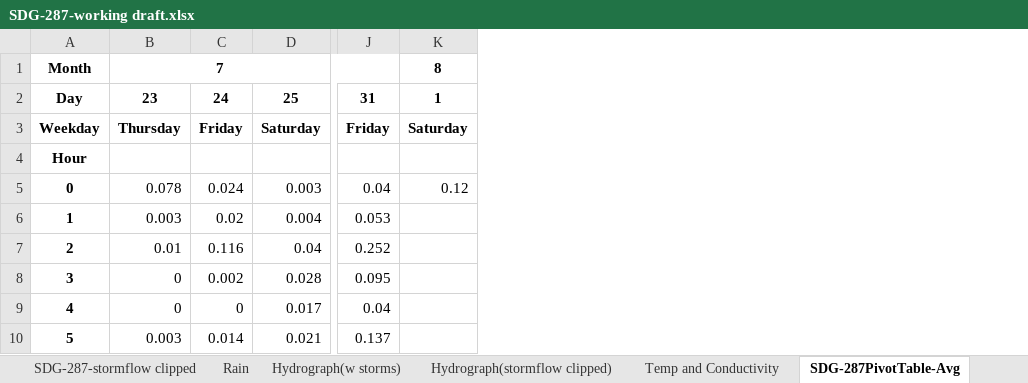
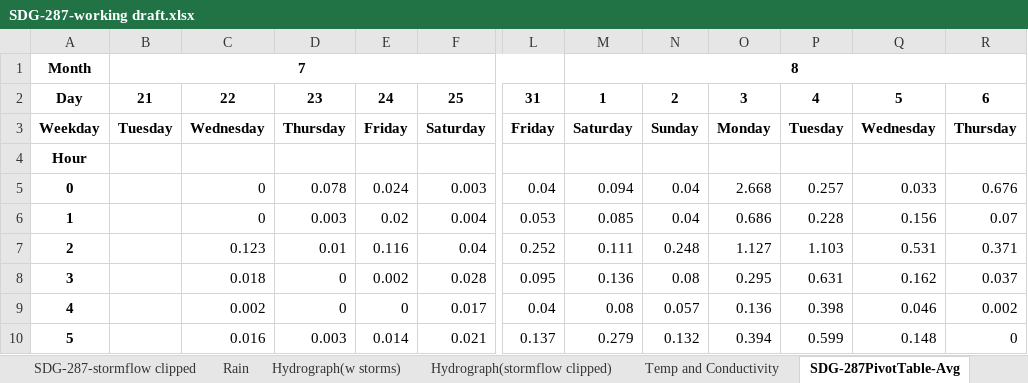
Before and after one commit to 5025-Main/2020_County_LowFlow, an Excel workbook: Flow_Output_Excel_files/SDG-287-working draft.xlsx, sheet SDG-287PivotTable-Avg, drawn as a sheet; only a part is shown, gaps mark what is left out; values as stored, in another font and other column widths than the file's, no borders; conditional formats not drawn; removed rows and columns are numbered as before the commit, all else as after; the diff names each change by its address in the sheet, - before the commit and + after, or states it on an @@ line.

```diff
--- a/Flow_Output_Excel_files/SDG-287-working draft.xlsx (sheet SDG-287PivotTable-Avg)
+++ b/Flow_Output_Excel_files/SDG-287-working draft.xlsx (sheet SDG-287PivotTable-Avg)
+column B, rows 1-3: 7 | 21 | Tuesday
+column C, rows 2-10: 22 | Wednesday |  | 0 | 0 | 0.123 | 0.018 | 0.002 | 0.016
-column K, rows 1-5: 8 | 1 | Saturday |  | 0.12
+column M, rows 1-10: 8 | 1 | Saturday |  | 0.094 | 0.085 | 0.111 | 0.136 | 0.08 | 0.279
+column N, rows 2-10: 2 | Sunday |  | 0.04 | 0.04 | 0.248 | 0.08 | 0.057 | 0.132
+column O, rows 2-10: 3 | Monday |  | 2.668 | 0.686 | 1.127 | 0.295 | 0.136 | 0.394
+column P, rows 2-10: 4 | Tuesday |  | 0.257 | 0.228 | 1.103 | 0.631 | 0.398 | 0.599
+column Q, rows 2-10: 5 | Wednesday |  | 0.033 | 0.156 | 0.531 | 0.162 | 0.046 | 0.148
+column R, rows 2-10: 6 | Thursday |  | 0.676 | 0.07 | 0.371 | 0.037 | 0.002 | 0
-D1: 7
+D1: (empty)
-B1:J1 merged
```
Also changed, not shown: sheet SDG-287-all flow, sheet SDG-287-stormflow clipped, sheet SDG-287PivotTable-Avg7day, charts or pictures, 6 other files.
